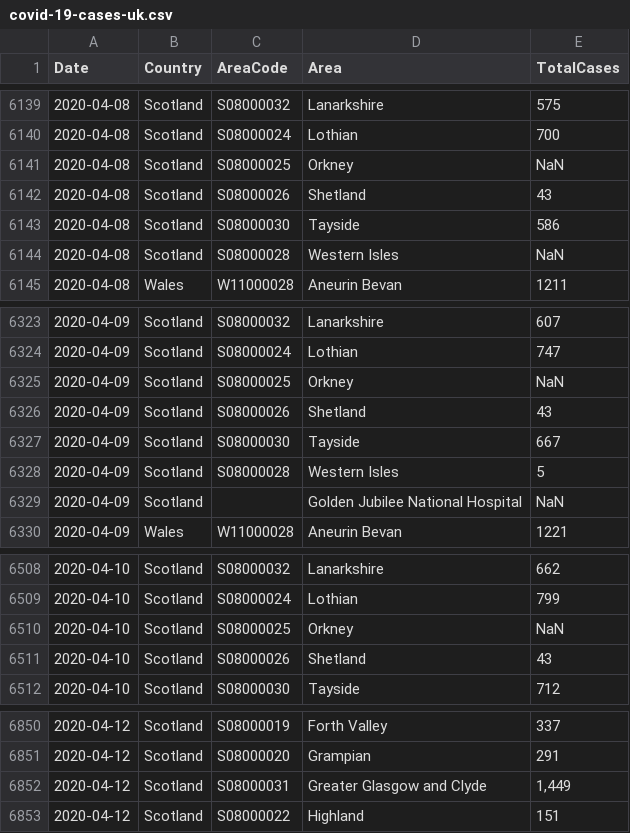
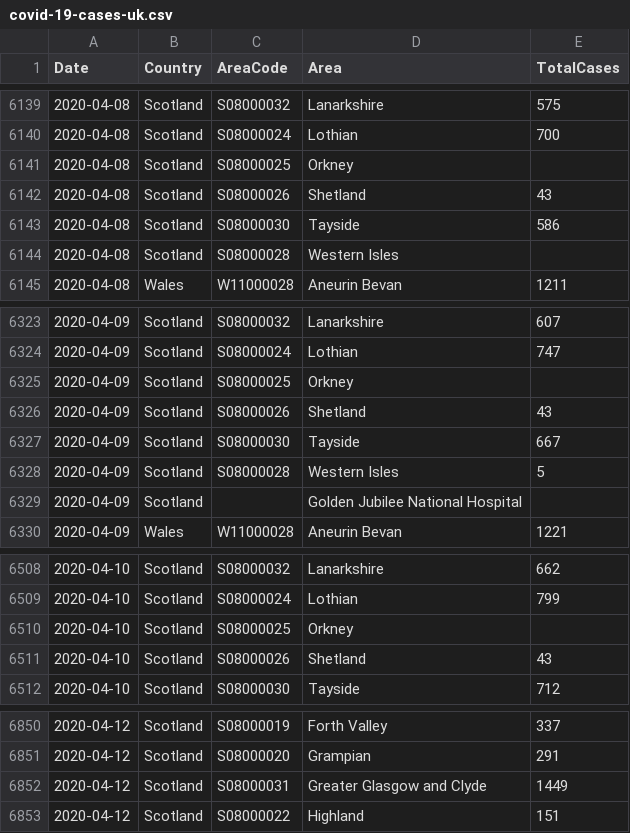
Before and after one commit to tomwhite/covid-19-uk-data, a CSV file: data/covid-19-cases-uk.csv, drawn as a sheet; only a part is shown, gaps mark what is left out.

```diff
--- a/data/covid-19-cases-uk.csv
+++ b/data/covid-19-cases-uk.csv
@@ -6140,6 +6140,6 @@ Date,Country,AreaCode,Area,TotalCases
 2020-04-08,Scotland,S08000024,Lothian,700
-2020-04-08,Scotland,S08000025,Orkney,NaN
+2020-04-08,Scotland,S08000025,Orkney,
 2020-04-08,Scotland,S08000026,Shetland,43
 2020-04-08,Scotland,S08000030,Tayside,586
-2020-04-08,Scotland,S08000028,Western Isles,NaN
+2020-04-08,Scotland,S08000028,Western Isles,
 2020-04-08,Wales,W11000028,Aneurin Bevan,1211
@@ -6324,3 +6324,3 @@ Date,Country,AreaCode,Area,TotalCases
 2020-04-09,Scotland,S08000024,Lothian,747
-2020-04-09,Scotland,S08000025,Orkney,NaN
+2020-04-09,Scotland,S08000025,Orkney,
 2020-04-09,Scotland,S08000026,Shetland,43
@@ -6328,3 +6328,3 @@ Date,Country,AreaCode,Area,TotalCases
 2020-04-09,Scotland,S08000028,Western Isles,5
-2020-04-09,Scotland,,Golden Jubilee National Hospital,NaN
+2020-04-09,Scotland,,Golden Jubilee National Hospital,
 2020-04-09,Wales,W11000028,Aneurin Bevan,1221
@@ -6509,3 +6509,3 @@ Date,Country,AreaCode,Area,TotalCases
 2020-04-10,Scotland,S08000024,Lothian,799
-2020-04-10,Scotland,S08000025,Orkney,NaN
+2020-04-10,Scotland,S08000025,Orkney,
 2020-04-10,Scotland,S08000026,Shetland,43
@@ -6851,3 +6851,3 @@ Date,Country,AreaCode,Area,TotalCases
 2020-04-12,Scotland,S08000020,Grampian,291
-2020-04-12,Scotland,S08000031,Greater Glasgow and Clyde,"1,449"
+2020-04-12,Scotland,S08000031,Greater Glasgow and Clyde,1449
 2020-04-12,Scotland,S08000022,Highland,151
```
Also changed, not shown: data/daily/covid-19-cases-2020-04-12-scotland.csv, 1 other file.
